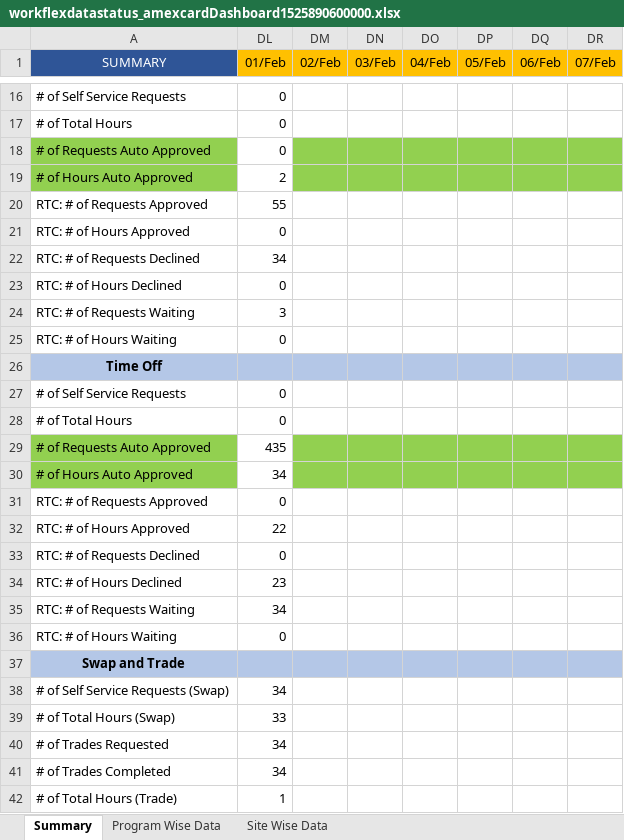
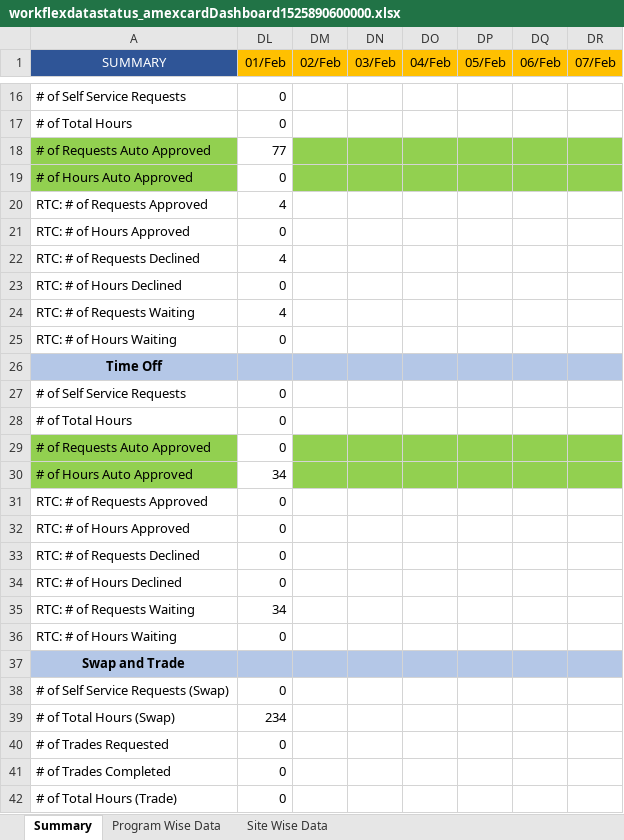
Before and after one commit to arpeshane/eem, an Excel workbook: EEMReportFinal/EEMReport/EEMReport/workflexdatastatus_amexcardDashboard1525890600000.xlsx, sheet Summary, drawn as a sheet; only a part is shown, gaps mark what is left out; values as stored, in another font and other column widths than the file's, no borders; the diff covers the shown part only; the diff names each change by its address in the sheet, - before the commit and + after, or states it on an @@ line.

```diff
--- a/EEMReportFinal/EEMReport/EEMReport/workflexdatastatus_amexcardDashboard1525890600000.xlsx (sheet Summary)
+++ b/EEMReportFinal/EEMReport/EEMReport/workflexdatastatus_amexcardDashboard1525890600000.xlsx (sheet Summary)
-DL18 (01/Feb): 0
+DL18 (01/Feb): 77
-DL19 (01/Feb): 2
+DL19 (01/Feb): 0
-DL20 (01/Feb): 55
+DL20 (01/Feb): 4
-DL22 (01/Feb): 34
+DL22 (01/Feb): 4
-DL24 (01/Feb): 3
+DL24 (01/Feb): 4
-DL29 (01/Feb): 435
+DL29 (01/Feb): 0
-DL32 (01/Feb): 22
+DL32 (01/Feb): 0
-DL34 (01/Feb): 23
+DL34 (01/Feb): 0
-DL38 (01/Feb): 34
+DL38 (01/Feb): 0
-DL39 (01/Feb): 33
+DL39 (01/Feb): 234
-DL40:DL41 (01/Feb): 34
+DL40:DL41 (01/Feb): 0
-DL42 (01/Feb): 1
+DL42 (01/Feb): 0
```
Also changed, not shown: 7 edited cells elsewhere in this sheet, sheet Program Wise Data, sheet Site Wise Data, EEMReportFinal/EEMReport/EEMReport/Telus Dashboard.xlsx, EEMReportFinal/EEMReport/EEMReport/src/main/resources/templates/Dashboard.xlsx, 44 other files.
